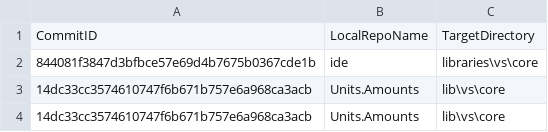
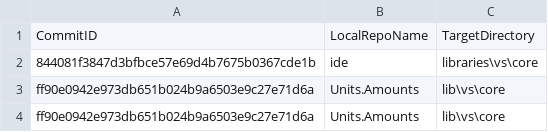
Before and after one commit to ATECoder/units-amounts, a CSV file: externalReposCommits.csv, drawn as a sheet.

```diff
--- a/externalReposCommits.csv
+++ b/externalReposCommits.csv
@@ -2,3 +2,3 @@ CommitID,LocalRepoName,TargetDirectory
 844081f3847d3bfbce57e69d4b7675b0367cde1b,ide,libraries\vs\core
-14dc33cc3574610747f6b671b757e6a968ca3acb,Units.Amounts,lib\vs\core
-14dc33cc3574610747f6b671b757e6a968ca3acb,Units.Amounts,lib\vs\core
+ff90e0942e973db651b024b9a6503e9c27e71d6a,Units.Amounts,lib\vs\core
+ff90e0942e973db651b024b9a6503e9c27e71d6a,Units.Amounts,lib\vs\core
```
Also changed, not shown: 3 other files.
